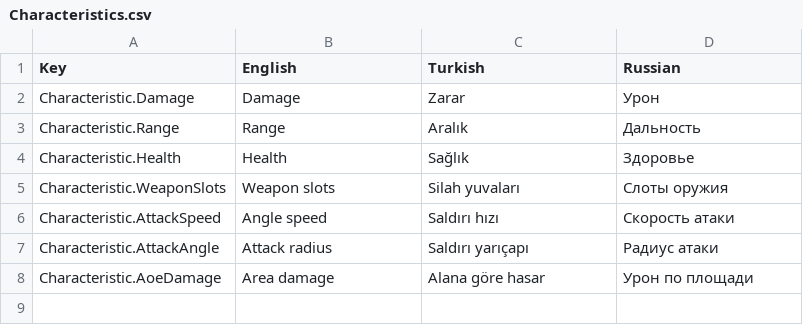
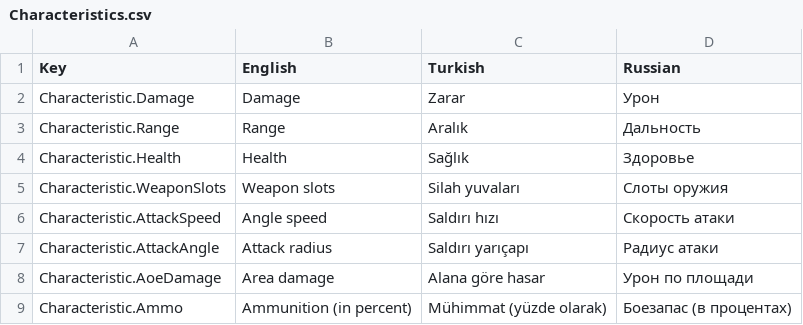
Before and after one commit to kakavlya/LastTrain, a CSV file: Assets/SimpleLocalization/Resources/Localization/Characteristics.csv, drawn as a sheet; the diff names each change by its address in the sheet, - before the commit and + after, or states it on an @@ line.

Commit message:
done ammo updating

```diff
--- a/Assets/SimpleLocalization/Resources/Localization/Characteristics.csv
+++ b/Assets/SimpleLocalization/Resources/Localization/Characteristics.csv
+row 9: Characteristic.Ammo | Ammunition (in percent) | Mühimmat (yüzde olarak) | Боезапас (в процентах)
```
Also changed, not shown: 22 other files.
